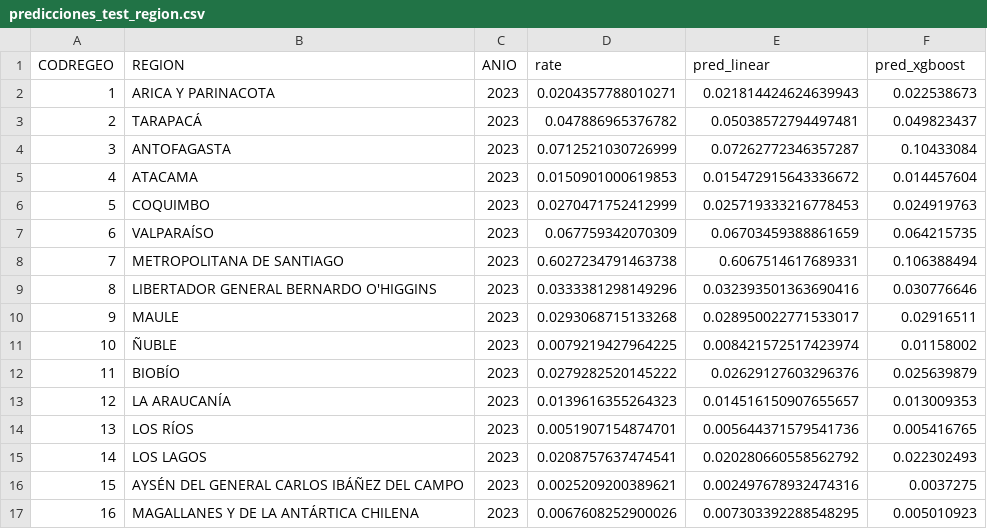
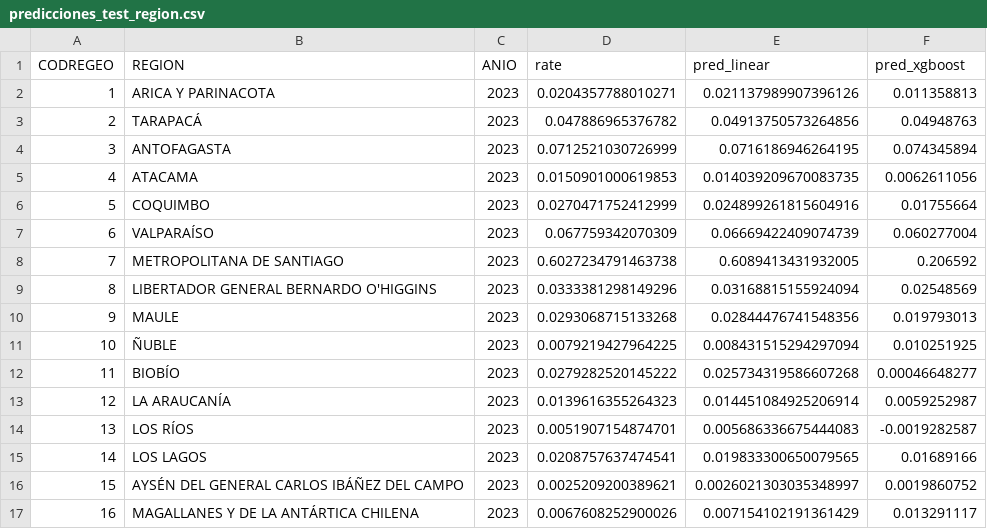
Before and after one commit to bnjmnnnn/TT1, a CSV file: data/outputs/predicciones_test_region.csv, drawn as a sheet.

```diff
--- a/data/outputs/predicciones_test_region.csv
+++ b/data/outputs/predicciones_test_region.csv
@@ -1,17 +1,17 @@
 CODREGEO,REGION,ANIO,rate,pred_linear,pred_xgboost
-1,ARICA Y PARINACOTA,2023,0.0204357788010271,0.021814424624639943,0.022538673
-2,TARAPACÁ,2023,0.047886965376782,0.05038572794497481,0.049823437
-3,ANTOFAGASTA,2023,0.0712521030726999,0.07262772346357287,0.10433084
-4,ATACAMA,2023,0.0150901000619853,0.015472915643336672,0.014457604
-5,COQUIMBO,2023,0.0270471752412999,0.025719333216778453,0.024919763
-6,VALPARAÍSO,2023,0.067759342070309,0.06703459388861659,0.064215735
-7,METROPOLITANA DE SANTIAGO,2023,0.6027234791463738,0.6067514617689331,0.106388494
-8,LIBERTADOR GENERAL BERNARDO O'HIGGINS,2023,0.0333381298149296,0.032393501363690416,0.030776646
-9,MAULE,2023,0.0293068715133268,0.028950022771533017,0.02916511
-10,ÑUBLE,2023,0.0079219427964225,0.008421572517423974,0.01158002
-11,BIOBÍO,2023,0.0279282520145222,0.02629127603296376,0.025639879
-12,LA ARAUCANÍA,2023,0.0139616355264323,0.014516150907655657,0.013009353
-13,LOS RÍOS,2023,0.0051907154874701,0.005644371579541736,0.005416765
-14,LOS LAGOS,2023,0.0208757637474541,0.020280660558562792,0.022302493
-15,AYSÉN DEL GENERAL CARLOS IBÁÑEZ DEL CAMPO,2023,0.0025209200389621,0.002497678932474316,0.0037275
-16,MAGALLANES Y DE LA ANTÁRTICA CHILENA,2023,0.0067608252900026,0.007303392288548295,0.005010923
+1,ARICA Y PARINACOTA,2023,0.0204357788010271,0.021137989907396126,0.011358813
+2,TARAPACÁ,2023,0.047886965376782,0.04913750573264856,0.04948763
+3,ANTOFAGASTA,2023,0.0712521030726999,0.0716186946264195,0.074345894
+4,ATACAMA,2023,0.0150901000619853,0.014039209670083735,0.0062611056
+5,COQUIMBO,2023,0.0270471752412999,0.024899261815604916,0.01755664
+6,VALPARAÍSO,2023,0.067759342070309,0.06669422409074739,0.060277004
+7,METROPOLITANA DE SANTIAGO,2023,0.6027234791463738,0.6089413431932005,0.206592
+8,LIBERTADOR GENERAL BERNARDO O'HIGGINS,2023,0.0333381298149296,0.03168815155924094,0.02548569
+9,MAULE,2023,0.0293068715133268,0.02844476741548356,0.019793013
+10,ÑUBLE,2023,0.0079219427964225,0.008431515294297094,0.010251925
+11,BIOBÍO,2023,0.0279282520145222,0.025734319586607268,0.00046648277
+12,LA ARAUCANÍA,2023,0.0139616355264323,0.014451084925206914,0.0059252987
+13,LOS RÍOS,2023,0.0051907154874701,0.005686336675444083,-0.0019282587
+14,LOS LAGOS,2023,0.0208757637474541,0.019833300650079565,0.01689166
+15,AYSÉN DEL GENERAL CARLOS IBÁÑEZ DEL CAMPO,2023,0.0025209200389621,0.0026021303035348997,0.0019860752
+16,MAGALLANES Y DE LA ANTÁRTICA CHILENA,2023,0.0067608252900026,0.007154102191361429,0.013291117
```
Also changed, not shown: data/outputs/metricas.csv, data/outputs/predicciones_2024_2026.csv, 4 other files.
